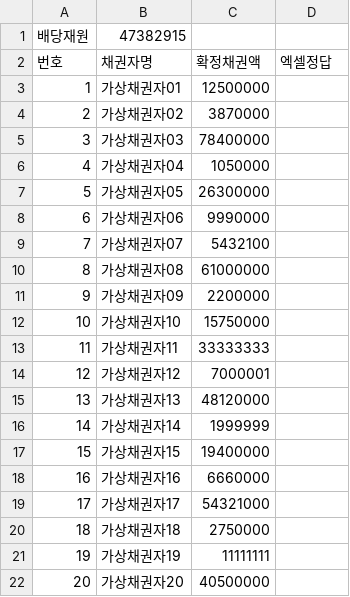
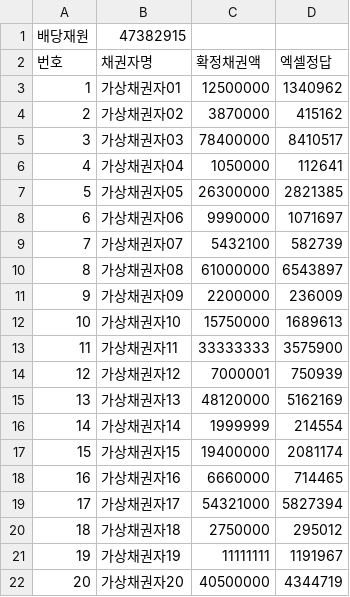
Before and after one commit to sahookim49074907-source/dividend-allocation-calculator, a CSV file: test-cases/사례5_채권자20명.csv, drawn as a sheet.

```diff
--- a/test-cases/사례5_채권자20명.csv
+++ b/test-cases/사례5_채권자20명.csv
@@ -2,21 +2,21 @@
 번호,채권자명,확정채권액,엑셀정답
-1,가상채권자01,12500000,
-2,가상채권자02,3870000,
-3,가상채권자03,78400000,
-4,가상채권자04,1050000,
-5,가상채권자05,26300000,
-6,가상채권자06,9990000,
-7,가상채권자07,5432100,
-8,가상채권자08,61000000,
-9,가상채권자09,2200000,
-10,가상채권자10,15750000,
-11,가상채권자11,33333333,
-12,가상채권자12,7000001,
-13,가상채권자13,48120000,
-14,가상채권자14,1999999,
-15,가상채권자15,19400000,
-16,가상채권자16,6660000,
-17,가상채권자17,54321000,
-18,가상채권자18,2750000,
-19,가상채권자19,11111111,
-20,가상채권자20,40500000,
+1,가상채권자01,12500000,1340962
+2,가상채권자02,3870000,415162
+3,가상채권자03,78400000,8410517
+4,가상채권자04,1050000,112641
+5,가상채권자05,26300000,2821385
+6,가상채권자06,9990000,1071697
+7,가상채권자07,5432100,582739
+8,가상채권자08,61000000,6543897
+9,가상채권자09,2200000,236009
+10,가상채권자10,15750000,1689613
+11,가상채권자11,33333333,3575900
+12,가상채권자12,7000001,750939
+13,가상채권자13,48120000,5162169
+14,가상채권자14,1999999,214554
+15,가상채권자15,19400000,2081174
+16,가상채권자16,6660000,714465
+17,가상채권자17,54321000,5827394
+18,가상채권자18,2750000,295012
+19,가상채권자19,11111111,1191967
+20,가상채권자20,40500000,4344719
```
Also changed, not shown: test-cases/사례2_끝전_동률.csv, test-cases/사례3_끝전_크기순.csv, 5 other files.
